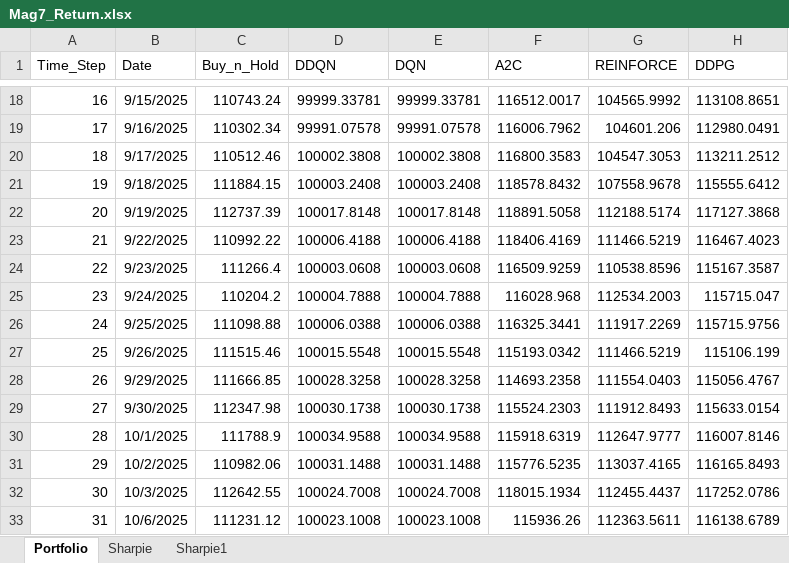
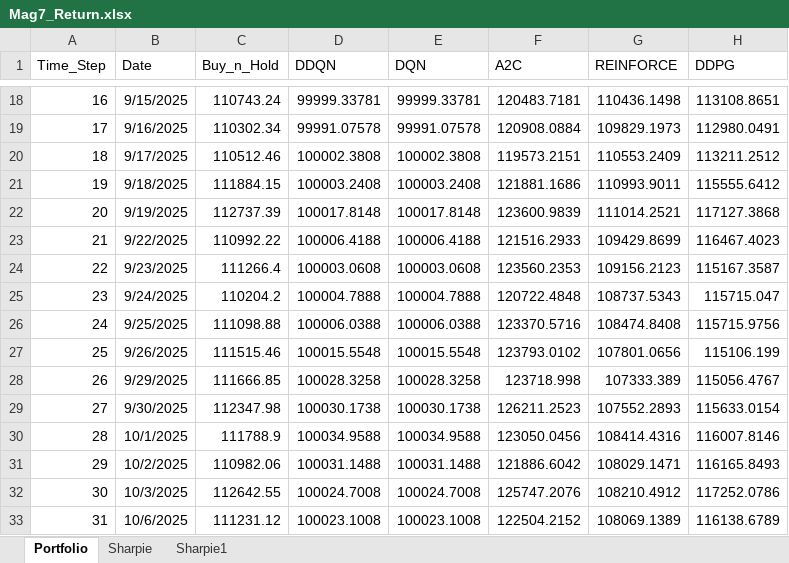
Before and after one commit to rahulb99/rl4trading, an Excel workbook: Analysis/Mag7_Return.xlsx, sheet Portfolio, drawn as a sheet; only a part is shown, gaps mark what is left out; values as stored, in another font and other column widths than the file's, no borders; charts and pictures and table styles not drawn; the diff covers the shown part only; the diff names each change by its address in the sheet, - before the commit and + after, or states it on an @@ line.

```diff
--- a/Analysis/Mag7_Return.xlsx (sheet Portfolio)
+++ b/Analysis/Mag7_Return.xlsx (sheet Portfolio)
-F18 (A2C): 116512.0017
+F18 (A2C): 120483.7181
-G18 (REINFORCE): 104565.9992
+G18 (REINFORCE): 110436.1498
-F19 (A2C): 116006.7962
+F19 (A2C): 120908.0884
-G19 (REINFORCE): 104601.206
+G19 (REINFORCE): 109829.1973
-F20 (A2C): 116800.3583
+F20 (A2C): 119573.2151
-G20 (REINFORCE): 104547.3053
+G20 (REINFORCE): 110553.2409
-F21 (A2C): 118578.8432
+F21 (A2C): 121881.1686
-G21 (REINFORCE): 107558.9678
+G21 (REINFORCE): 110993.9011
-F22 (A2C): 118891.5058
+F22 (A2C): 123600.9839
-G22 (REINFORCE): 112188.5174
+G22 (REINFORCE): 111014.2521
-F23 (A2C): 118406.4169
+F23 (A2C): 121516.2933
-G23 (REINFORCE): 111466.5219
+G23 (REINFORCE): 109429.8699
-F24 (A2C): 116509.9259
+F24 (A2C): 123560.2353
-G24 (REINFORCE): 110538.8596
+G24 (REINFORCE): 109156.2123
-F25 (A2C): 116028.968
+F25 (A2C): 120722.4848
-G25 (REINFORCE): 112534.2003
+G25 (REINFORCE): 108737.5343
-F26 (A2C): 116325.3441
+F26 (A2C): 123370.5716
-G26 (REINFORCE): 111917.2269
+G26 (REINFORCE): 108474.8408
-F27 (A2C): 115193.0342
+F27 (A2C): 123793.0102
-G27 (REINFORCE): 111466.5219
+G27 (REINFORCE): 107801.0656
-F28 (A2C): 114693.2358
+F28 (A2C): 123718.998
-G28 (REINFORCE): 111554.0403
+G28 (REINFORCE): 107333.389
-F29 (A2C): 115524.2303
+F29 (A2C): 126211.2523
-G29 (REINFORCE): 111912.8493
+G29 (REINFORCE): 107552.2893
-F30 (A2C): 115918.6319
+F30 (A2C): 123050.0456
-G30 (REINFORCE): 112647.9777
+G30 (REINFORCE): 108414.4316
-F31 (A2C): 115776.5235
+F31 (A2C): 121886.6042
-G31 (REINFORCE): 113037.4165
+G31 (REINFORCE): 108029.1471
-F32 (A2C): 118015.1934
+F32 (A2C): 125747.2076
-G32 (REINFORCE): 112455.4437
+G32 (REINFORCE): 108210.4912
-F33 (A2C): 115936.26
+F33 (A2C): 122504.2152
-G33 (REINFORCE): 112363.5611
+G33 (REINFORCE): 108069.1389
```
Also changed, not shown: 66 edited cells elsewhere in this sheet, sheet Sharpie, charts or pictures, 39 other files.
